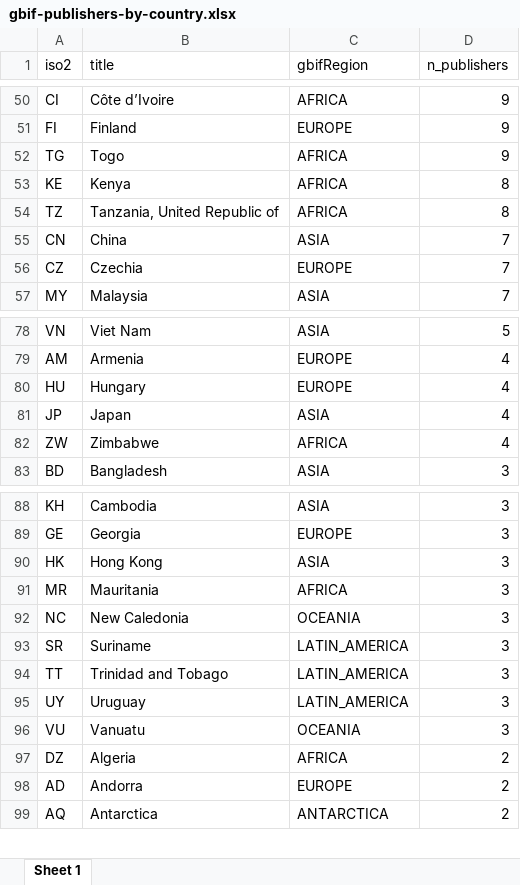
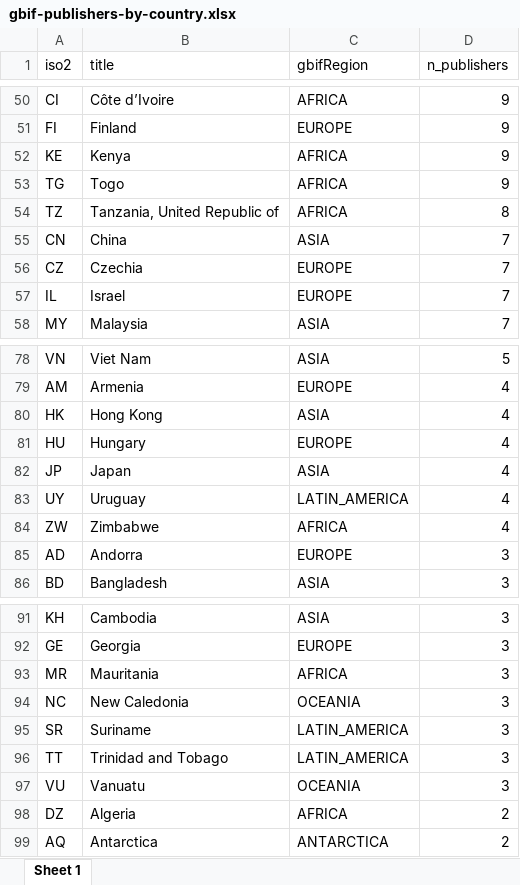
Before and after one commit to jhnwllr/gbif-publishers-by-country, an Excel workbook: exports/gbif-publishers-by-country.xlsx, sheet Sheet 1, drawn as a sheet; only a part is shown, gaps mark what is left out; values as stored, in another font and other column widths than the file's, no borders; removed rows and columns are numbered as before the commit, all else as after; the diff covers the shown part only; the diff names each change by its address in the sheet, - before the commit and + after, or states it on an @@ line.

```diff
--- a/exports/gbif-publishers-by-country.xlsx (sheet Sheet 1)
+++ b/exports/gbif-publishers-by-country.xlsx (sheet Sheet 1)
+row 52: KE | Kenya | AFRICA | 9
-row 53: KE | Kenya | AFRICA | 8
+row 57: IL | Israel | EUROPE | 7
+row 80: HK | Hong Kong | ASIA | 4
+row 83: UY | Uruguay | LATIN_AMERICA | 4
+row 85: AD | Andorra | EUROPE | 3
-row 90: HK | Hong Kong | ASIA | 3
-row 95: UY | Uruguay | LATIN_AMERICA | 3
-row 98: AD | Andorra | EUROPE | 2
```
Also changed, not shown: 1 added row, 2 removed rows and 12 edited cells elsewhere in this sheet, 2 other files.
